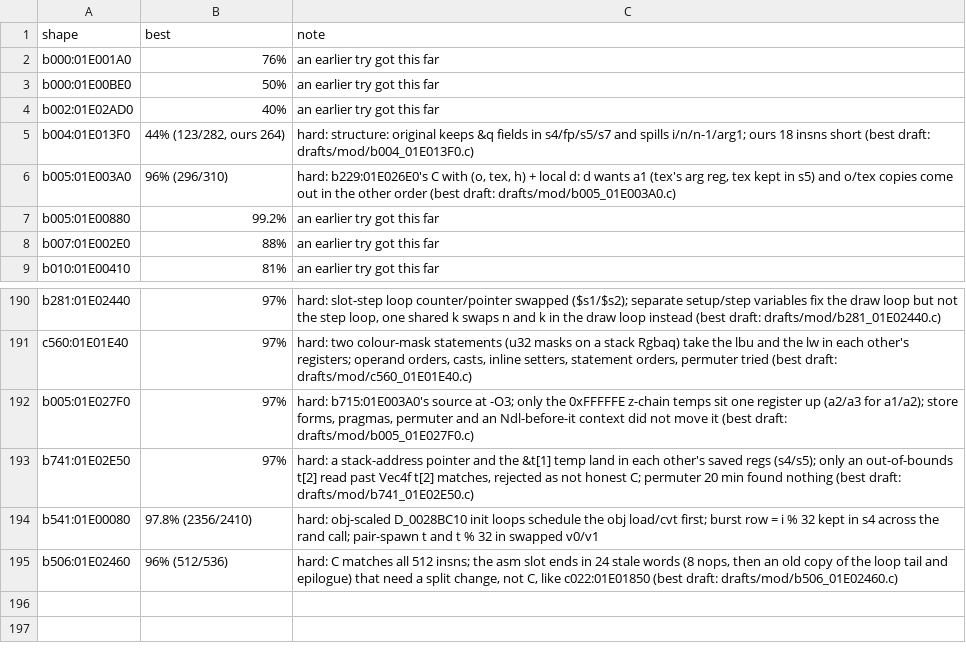
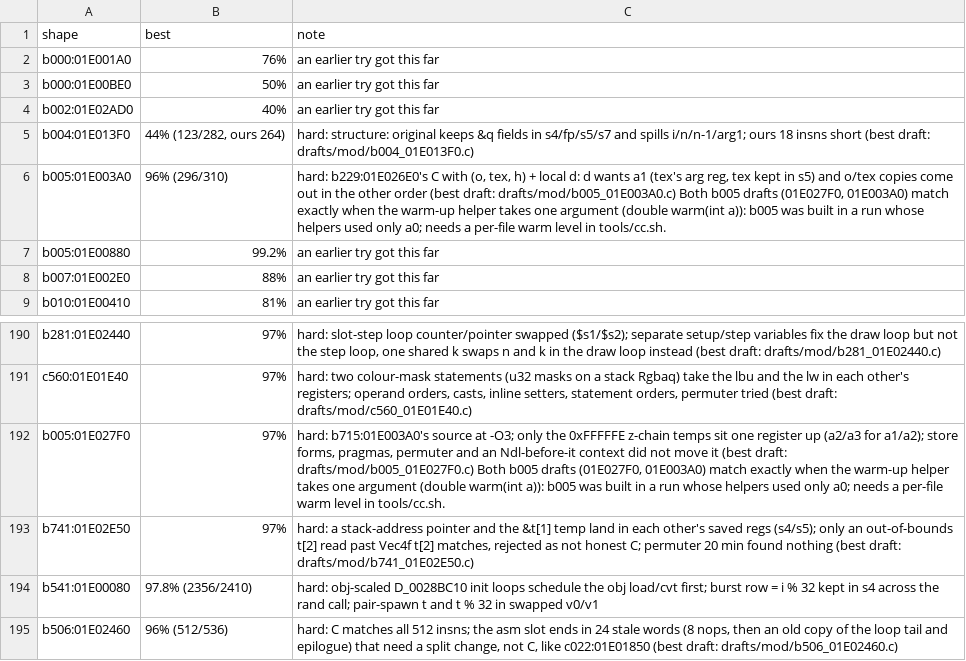
Before and after one commit to kira-502/dotr-decomp, a TSV file: config/module_notes.tsv, drawn as a sheet; only a part is shown, gaps mark what is left out.

```diff
--- a/config/module_notes.tsv
+++ b/config/module_notes.tsv
@@ -5,3 +5,3 @@ b002:01E02AD0	40%	an earlier try got this far
 b004:01E013F0	44% (123/282, ours 264)	hard: structure: original keeps &q fields in s4/fp/s5/s7 and spills i/n/n-1/arg1; ours 18 insns short (best draft: drafts/mod/b004_01E013F0.c)
-b005:01E003A0	96% (296/310)	hard: b229:01E026E0's C with (o, tex, h) + local d: d wants a1 (tex's arg reg, tex kept in s5) and o/tex copies come out in the other order (best draft: drafts/mod/b005_01E003A0.c)
+b005:01E003A0	96% (296/310)	hard: b229:01E026E0's C with (o, tex, h) + local d: d wants a1 (tex's arg reg, tex kept in s5) and o/tex copies come out in the other order (best draft: drafts/mod/b005_01E003A0.c) Both b005 drafts (01E027F0, 01E003A0) match exactly when the warm-up helper takes one argument (double warm(int a)): b005 was built in a run whose helpers used only a0; needs a per-file warm level in tools/cc.sh.
 b005:01E00880	99.2%	an earlier try got this far
@@ -191,3 +191,3 @@ b281:01E02440	97%	hard: slot-step loop counter/pointer swapped ($s1/$s2); separa
 c560:01E01E40	97%	hard: two colour-mask statements (u32 masks on a stack Rgbaq) take the lbu and the lw in each other's registers; operand orders, casts, inline setters, statement orders, permuter tried (best draft: drafts/mod/c560_01E01E40.c)
-b005:01E027F0	97%	hard: b715:01E003A0's source at -O3; only the 0xFFFFFE z-chain temps sit one register up (a2/a3 for a1/a2); store forms, pragmas, permuter and an Ndl-before-it context did not move it (best draft: drafts/mod/b005_01E027F0.c)
+b005:01E027F0	97%	hard: b715:01E003A0's source at -O3; only the 0xFFFFFE z-chain temps sit one register up (a2/a3 for a1/a2); store forms, pragmas, permuter and an Ndl-before-it context did not move it (best draft: drafts/mod/b005_01E027F0.c) Both b005 drafts (01E027F0, 01E003A0) match exactly when the warm-up helper takes one argument (double warm(int a)): b005 was built in a run whose helpers used only a0; needs a per-file warm level in tools/cc.sh.
 b741:01E02E50	97%	hard: a stack-address pointer and the &t[1] temp land in each other's saved regs (s4/s5); only an out-of-bounds t[2] read past Vec4f t[2] matches, rejected as not honest C; permuter 20 min found nothing (best draft: drafts/mod/b741_01E02E50.c)
```
